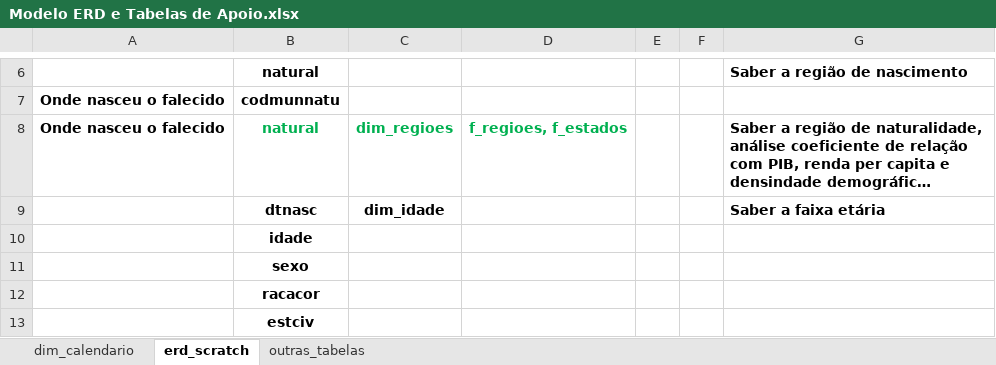
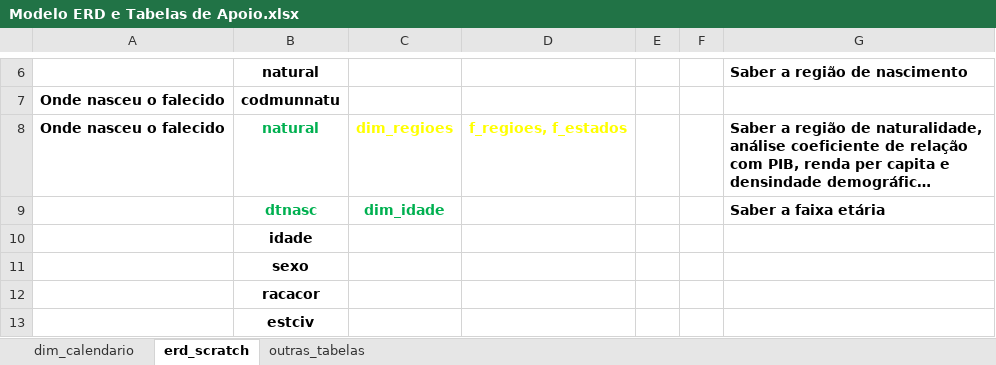
Before and after one commit to kauebr/Projeto-Turing, an Excel workbook: Dados/Modelo ERD e Tabelas de Apoio.xlsx, sheet erd_scratch, drawn as a sheet; only a part is shown, gaps mark what is left out; long unchanged cells end in …; values as stored, in another font and other column widths than the file's, no borders; the diff names each change by its address in the sheet, - before the commit and + after, or states it on an @@ line.

```diff
--- a/Dados/Modelo ERD e Tabelas de Apoio.xlsx (sheet erd_scratch)
+++ b/Dados/Modelo ERD e Tabelas de Apoio.xlsx (sheet erd_scratch)
-C8:D8 text colour: #00B050
+C8:D8 text colour: #FFFF00
-B9:C9 text colour: black
+B9:C9 text colour: #00B050
```
Also changed, not shown: sheet outras_tabelas, 3 other files.
